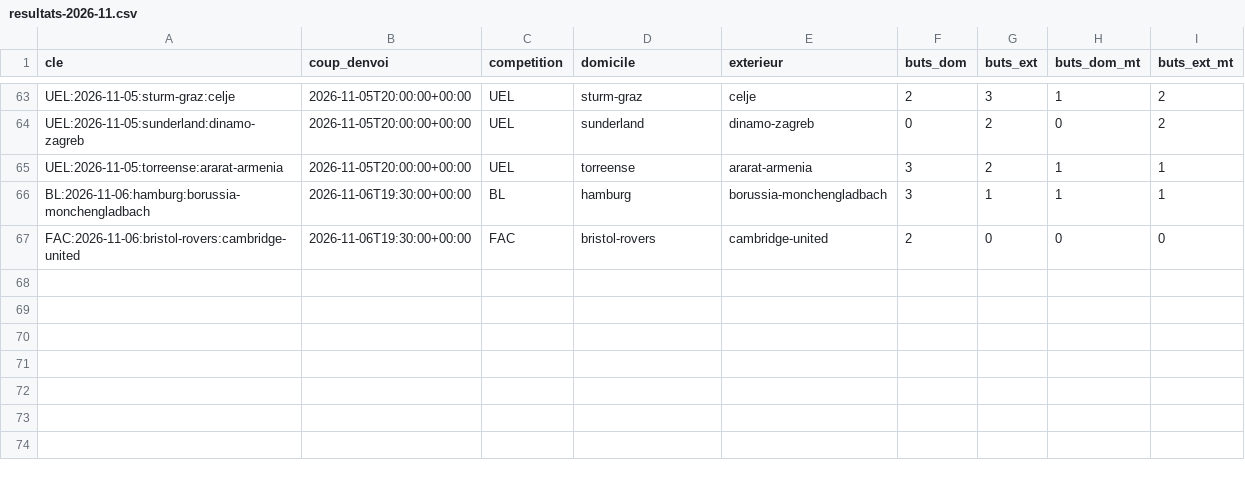
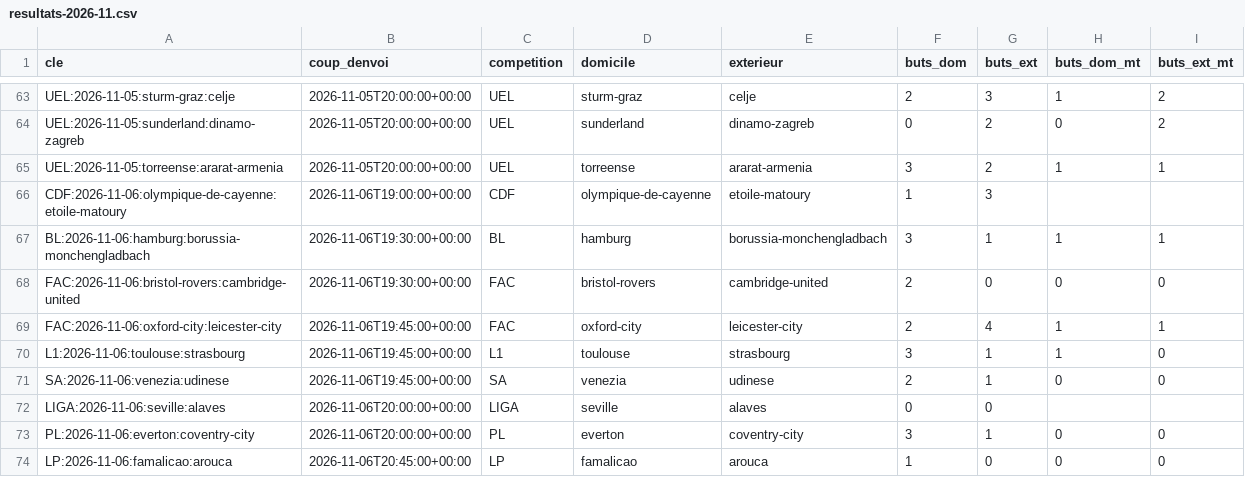
Before and after one commit to Stevy64/Zanalyze-Engine, a CSV file: data/archive/resultats-2026-11.csv, drawn as a sheet; only a part is shown, gaps mark what is left out.

```diff
--- a/data/archive/resultats-2026-11.csv
+++ b/data/archive/resultats-2026-11.csv
@@ -65,3 +65,10 @@ UEL:2026-11-05:sunderland:dinamo-zagreb,2026-11-05T20:00:00+00:00,UEL,sunderland
 UEL:2026-11-05:torreense:ararat-armenia,2026-11-05T20:00:00+00:00,UEL,torreense,ararat-armenia,3,2,1,1
+CDF:2026-11-06:olympique-de-cayenne:etoile-matoury,2026-11-06T19:00:00+00:00,CDF,olympique-de-cayenne,etoile-matoury,1,3,,
 BL:2026-11-06:hamburg:borussia-monchengladbach,2026-11-06T19:30:00+00:00,BL,hamburg,borussia-monchengladbach,3,1,1,1
 FAC:2026-11-06:bristol-rovers:cambridge-united,2026-11-06T19:30:00+00:00,FAC,bristol-rovers,cambridge-united,2,0,0,0
+FAC:2026-11-06:oxford-city:leicester-city,2026-11-06T19:45:00+00:00,FAC,oxford-city,leicester-city,2,4,1,1
+L1:2026-11-06:toulouse:strasbourg,2026-11-06T19:45:00+00:00,L1,toulouse,strasbourg,3,1,1,0
+SA:2026-11-06:venezia:udinese,2026-11-06T19:45:00+00:00,SA,venezia,udinese,2,1,0,0
+LIGA:2026-11-06:seville:alaves,2026-11-06T20:00:00+00:00,LIGA,seville,alaves,0,0,,
+PL:2026-11-06:everton:coventry-city,2026-11-06T20:00:00+00:00,PL,everton,coventry-city,3,1,0,0
+LP:2026-11-06:famalicao:arouca,2026-11-06T20:45:00+00:00,LP,famalicao,arouca,1,0,0,0
```
Also changed, not shown: 2 other files.
